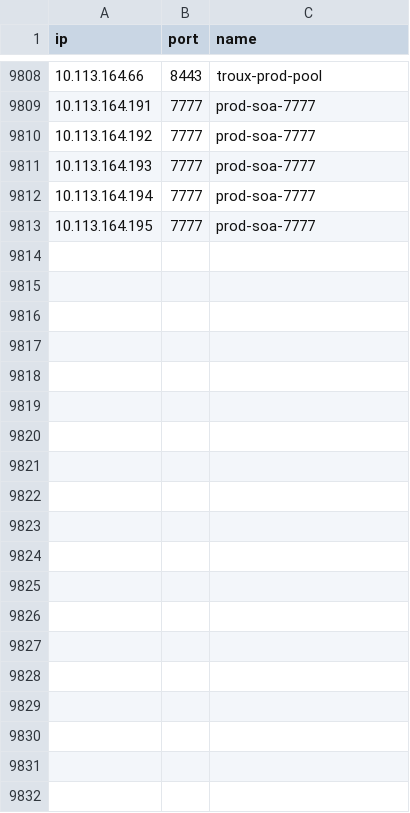
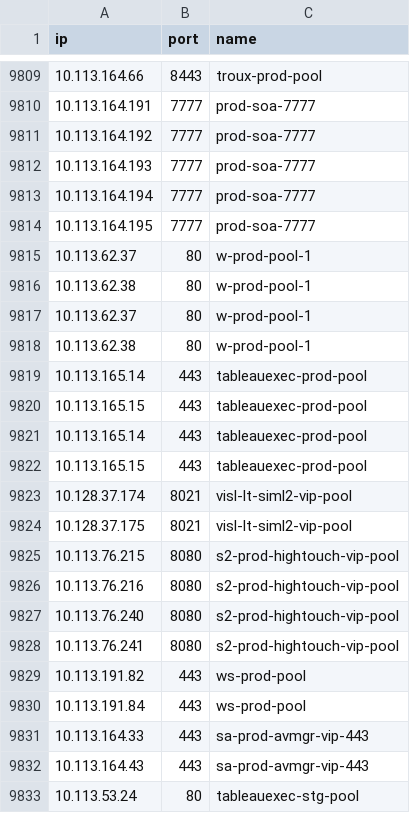
Before and after one commit to vijayajyothi/planning, a CSV file: csv_data/f5/f5_node_capacity.csv, drawn as a sheet; only a part is shown, gaps mark what is left out; the diff covers the shown part only; the diff names each change by its address in the sheet, - before the commit and + after, or states it on an @@ line.

```diff
--- a/csv_data/f5/f5_node_capacity.csv
+++ b/csv_data/f5/f5_node_capacity.csv
+row 9815: 10.113.62.37 | 80 | w-prod-pool-1
+row 9816: 10.113.62.38 | 80 | w-prod-pool-1
+row 9817: 10.113.62.37 | 80 | w-prod-pool-1
+row 9818: 10.113.62.38 | 80 | w-prod-pool-1
+row 9819: 10.113.165.14 | 443 | tableauexec-prod-pool
+row 9820: 10.113.165.15 | 443 | tableauexec-prod-pool
+row 9821: 10.113.165.14 | 443 | tableauexec-prod-pool
+row 9822: 10.113.165.15 | 443 | tableauexec-prod-pool
+row 9823: 10.128.37.174 | 8021 | visl-lt-siml2-vip-pool
+row 9824: 10.128.37.175 | 8021 | visl-lt-siml2-vip-pool
+row 9825: 10.113.76.215 | 8080 | s2-prod-hightouch-vip-pool
+row 9826: 10.113.76.216 | 8080 | s2-prod-hightouch-vip-pool
+row 9827: 10.113.76.240 | 8080 | s2-prod-hightouch-vip-pool
+row 9828: 10.113.76.241 | 8080 | s2-prod-hightouch-vip-pool
+row 9829: 10.113.191.82 | 443 | ws-prod-pool
+row 9830: 10.113.191.84 | 443 | ws-prod-pool
+row 9831: 10.113.164.33 | 443 | sa-prod-avmgr-vip-443
+row 9832: 10.113.164.43 | 443 | sa-prod-avmgr-vip-443
+row 9833: 10.113.53.24 | 80 | tableauexec-stg-pool
```
Also changed, not shown: 39 added rows elsewhere in this file, csv_data/f5/f5_pool_capacity.csv, csv_data/f5/f5_vip_capacity_new.csv, 25 other files.
